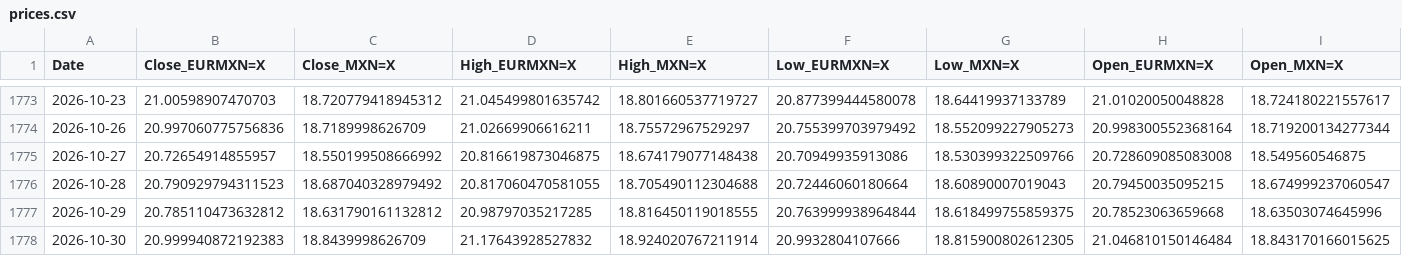
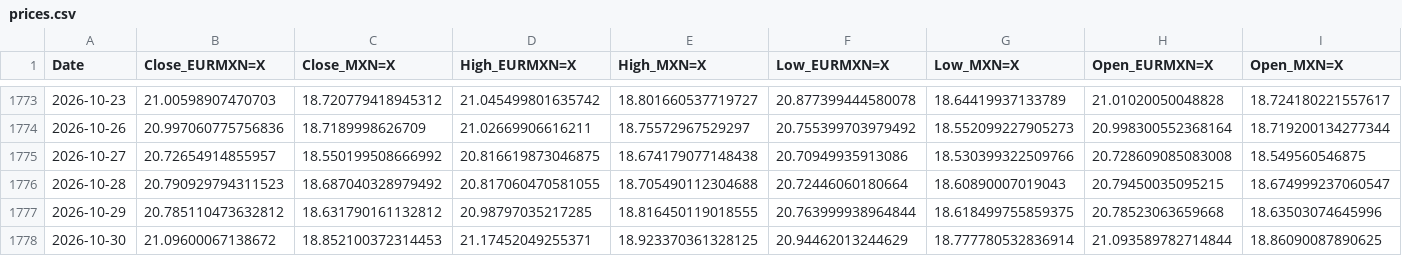
Before and after one commit to davidrmh/github_sandbox, a CSV file: src/output/prices.csv, drawn as a sheet; only a part is shown, gaps mark what is left out; the diff names each change by its address in the sheet, - before the commit and + after, or states it on an @@ line.

```diff
--- a/src/output/prices.csv
+++ b/src/output/prices.csv
-B1778 (Close_EURMXN=X): 20.999940872192383
+B1778 (Close_EURMXN=X): 21.09600067138672
-C1778 (Close_MXN=X): 18.8439998626709
+C1778 (Close_MXN=X): 18.852100372314453
-D1778 (High_EURMXN=X): 21.17643928527832
+D1778 (High_EURMXN=X): 21.17452049255371
-E1778 (High_MXN=X): 18.924020767211914
+E1778 (High_MXN=X): 18.923370361328125
-F1778 (Low_EURMXN=X): 20.9932804107666
+F1778 (Low_EURMXN=X): 20.94462013244629
-G1778 (Low_MXN=X): 18.815900802612305
+G1778 (Low_MXN=X): 18.777780532836914
-H1778 (Open_EURMXN=X): 21.046810150146484
+H1778 (Open_EURMXN=X): 21.093589782714844
-I1778 (Open_MXN=X): 18.843170166015625
+I1778 (Open_MXN=X): 18.86090087890625
```
